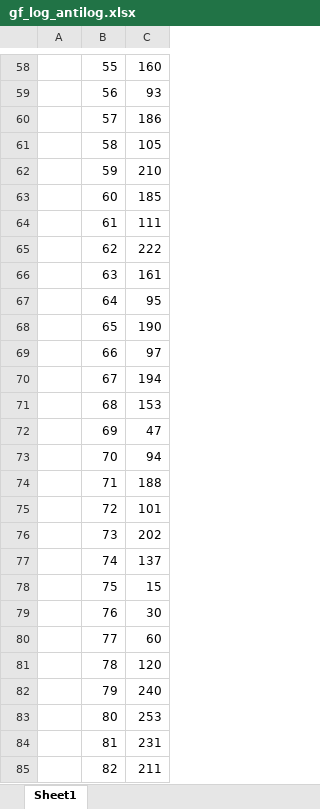
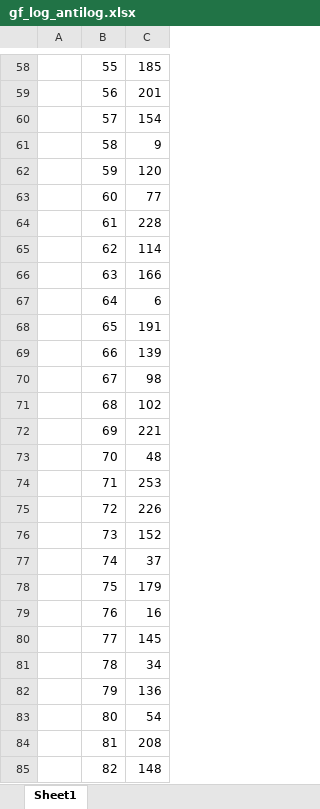
Before and after one commit to Hadi-Obeid/qr_gen, an Excel workbook: gf_log_antilog.xlsx, sheet Sheet1, drawn as a sheet; only a part is shown, gaps mark what is left out; values as stored, in another font and other column widths than the file's, no borders; the diff covers the shown part only; the diff names each change by its address in the sheet, - before the commit and + after, or states it on an @@ line.

```diff
--- a/gf_log_antilog.xlsx (sheet Sheet1)
+++ b/gf_log_antilog.xlsx (sheet Sheet1)
-C58: 160
+C58: 185
-C59: 93
+C59: 201
-C60: 186
+C60: 154
-C61: 105
+C61: 9
-C62: 210
+C62: 120
-C63: 185
+C63: 77
-C64: 111
+C64: 228
-C65: 222
+C65: 114
-C66: 161
+C66: 166
-C67: 95
+C67: 6
-C68: 190
+C68: 191
-C69: 97
+C69: 139
-C70: 194
+C70: 98
-C71: 153
+C71: 102
-C72: 47
+C72: 221
-C73: 94
+C73: 48
-C74: 188
+C74: 253
-C75: 101
+C75: 226
-C76: 202
+C76: 152
-C77: 137
+C77: 37
-C78: 15
+C78: 179
-C79: 30
+C79: 16
-C80: 60
+C80: 145
-C81: 120
+C81: 34
-C82: 240
+C82: 136
-C83: 253
+C83: 54
-C84: 231
+C84: 208
-C85: 211
+C85: 148
```
Also changed, not shown: 1 added row, 1 removed row and 228 edited cells elsewhere in this sheet, 4 other files.
